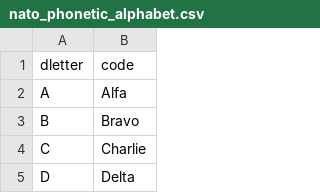
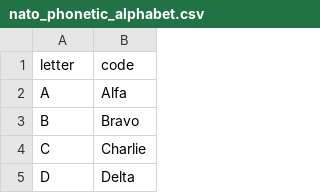
Before and after one commit to OverseaMSH/CodePlayground, a CSV file: python/python-in-100-days-udemy/day26/nato_phonetic_alphabet.csv, drawn as a sheet; only a part is shown.

Commit message:
Finished day26 with list and dict comprehension

```diff
--- a/python/python-in-100-days-udemy/day26/nato_phonetic_alphabet.csv
+++ b/python/python-in-100-days-udemy/day26/nato_phonetic_alphabet.csv
@@ -1,2 +1,2 @@
-dletter,code
+letter,code
 A,Alfa
```
Also changed, not shown: 1 other file.
